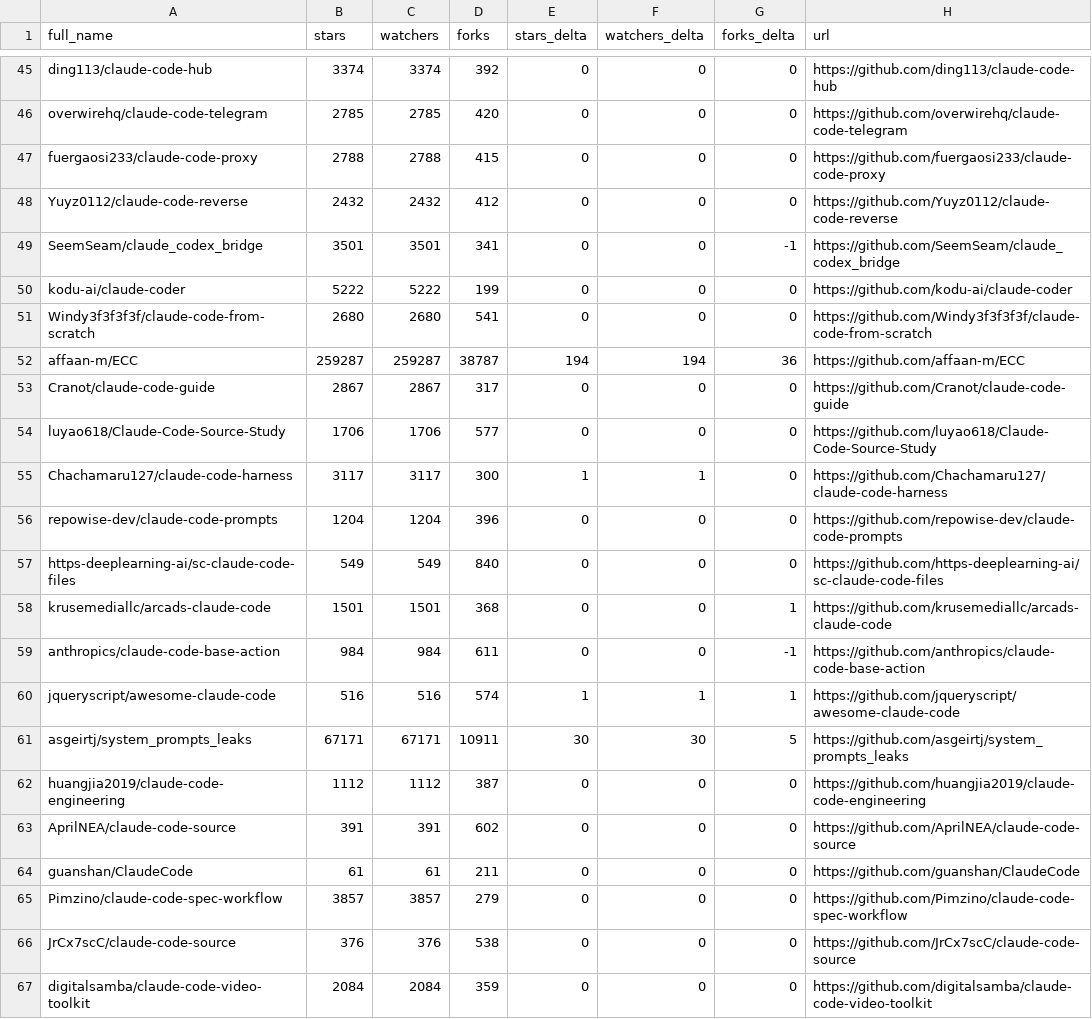
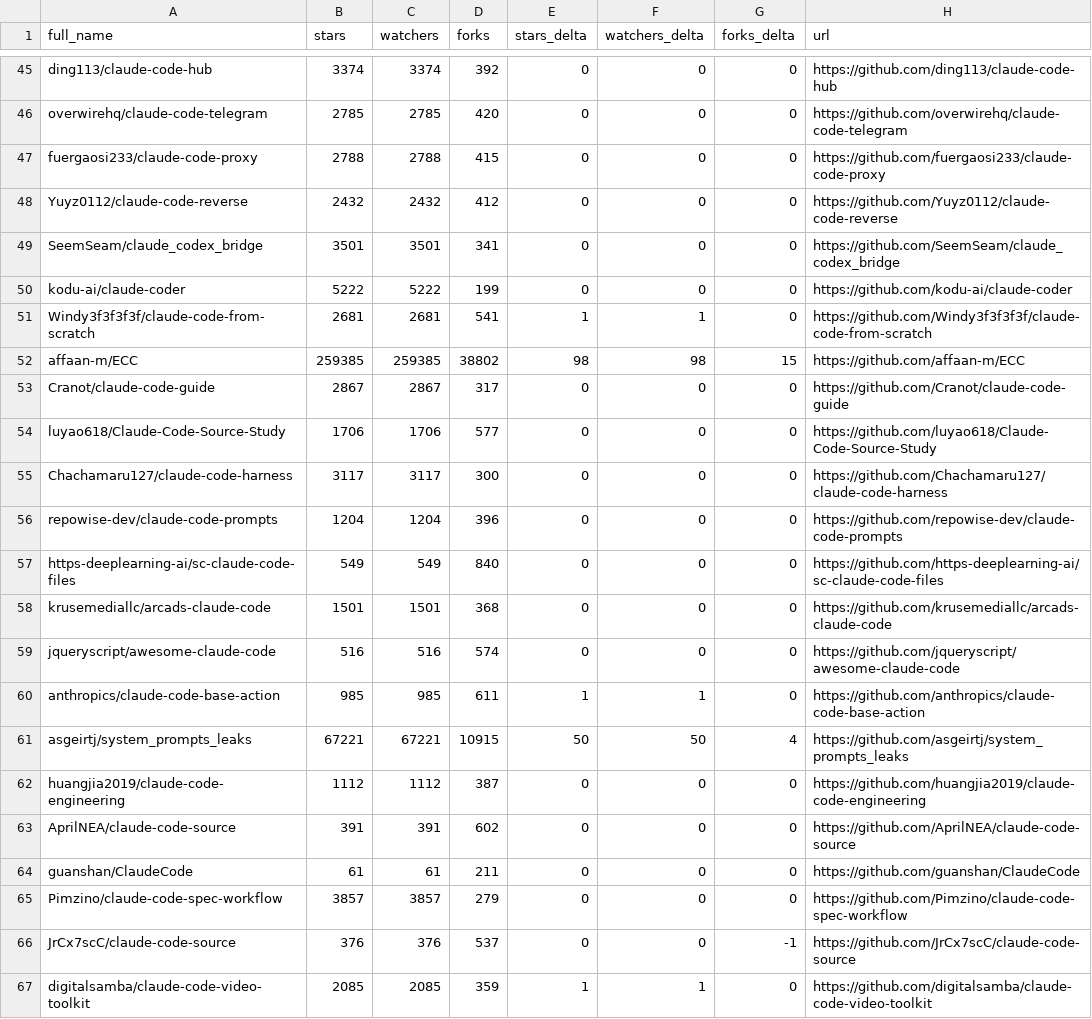
Before and after one commit to birnbe/awesome-claude-code, a CSV file: data/repo-ticker.csv, drawn as a sheet; only a part is shown, gaps mark what is left out; the diff covers the shown part only.

```diff
--- a/data/repo-ticker.csv
+++ b/data/repo-ticker.csv
@@ -48,15 +48,15 @@ fuergaosi233/claude-code-proxy,2788,2788,415,0,0,0,https://github.com/fuergaosi2
 Yuyz0112/claude-code-reverse,2432,2432,412,0,0,0,https://github.com/Yuyz0112/claude-code-reverse
-SeemSeam/claude_codex_bridge,3501,3501,341,0,0,-1,https://github.com/SeemSeam/claude_codex_bridge
+SeemSeam/claude_codex_bridge,3501,3501,341,0,0,0,https://github.com/SeemSeam/claude_codex_bridge
 kodu-ai/claude-coder,5222,5222,199,0,0,0,https://github.com/kodu-ai/claude-coder
-Windy3f3f3f3f/claude-code-from-scratch,2680,2680,541,0,0,0,https://github.com/Windy3f3f3f3f/claude-code-from-scratch
-affaan-m/ECC,259287,259287,38787,194,194,36,https://github.com/affaan-m/ECC
+Windy3f3f3f3f/claude-code-from-scratch,2681,2681,541,1,1,0,https://github.com/Windy3f3f3f3f/claude-code-from-scratch
+affaan-m/ECC,259385,259385,38802,98,98,15,https://github.com/affaan-m/ECC
 Cranot/claude-code-guide,2867,2867,317,0,0,0,https://github.com/Cranot/claude-code-guide
 luyao618/Claude-Code-Source-Study,1706,1706,577,0,0,0,https://github.com/luyao618/Claude-Code-Source-Study
-Chachamaru127/claude-code-harness,3117,3117,300,1,1,0,https://github.com/Chachamaru127/claude-code-harness
+Chachamaru127/claude-code-harness,3117,3117,300,0,0,0,https://github.com/Chachamaru127/claude-code-harness
 repowise-dev/claude-code-prompts,1204,1204,396,0,0,0,https://github.com/repowise-dev/claude-code-prompts
 https-deeplearning-ai/sc-claude-code-files,549,549,840,0,0,0,https://github.com/https-deeplearning-ai/sc-claude-code-files
-krusemediallc/arcads-claude-code,1501,1501,368,0,0,1,https://github.com/krusemediallc/arcads-claude-code
-anthropics/claude-code-base-action,984,984,611,0,0,-1,https://github.com/anthropics/claude-code-base-action
-jqueryscript/awesome-claude-code,516,516,574,1,1,1,https://github.com/jqueryscript/awesome-claude-code
-asgeirtj/system_prompts_leaks,67171,67171,10911,30,30,5,https://github.com/asgeirtj/system_prompts_leaks
+krusemediallc/arcads-claude-code,1501,1501,368,0,0,0,https://github.com/krusemediallc/arcads-claude-code
+jqueryscript/awesome-claude-code,516,516,574,0,0,0,https://github.com/jqueryscript/awesome-claude-code
+anthropics/claude-code-base-action,985,985,611,1,1,0,https://github.com/anthropics/claude-code-base-action
+asgeirtj/system_prompts_leaks,67221,67221,10915,50,50,4,https://github.com/asgeirtj/system_prompts_leaks
 huangjia2019/claude-code-engineering,1112,1112,387,0,0,0,https://github.com/huangjia2019/claude-code-engineering
@@ -65,3 +65,3 @@ guanshan/ClaudeCode,61,61,211,0,0,0,https://github.com/guanshan/ClaudeCode
 Pimzino/claude-code-spec-workflow,3857,3857,279,0,0,0,https://github.com/Pimzino/claude-code-spec-workflow
-JrCx7scC/claude-code-source,376,376,538,0,0,0,https://github.com/JrCx7scC/claude-code-source
-digitalsamba/claude-code-video-toolkit,2084,2084,359,0,0,0,https://github.com/digitalsamba/claude-code-video-toolkit
+JrCx7scC/claude-code-source,376,376,537,0,0,-1,https://github.com/JrCx7scC/claude-code-source
+digitalsamba/claude-code-video-toolkit,2085,2085,359,1,1,0,https://github.com/digitalsamba/claude-code-video-toolkit
```
Also changed, not shown: 130 edited cells elsewhere in this file, 2 other files.
